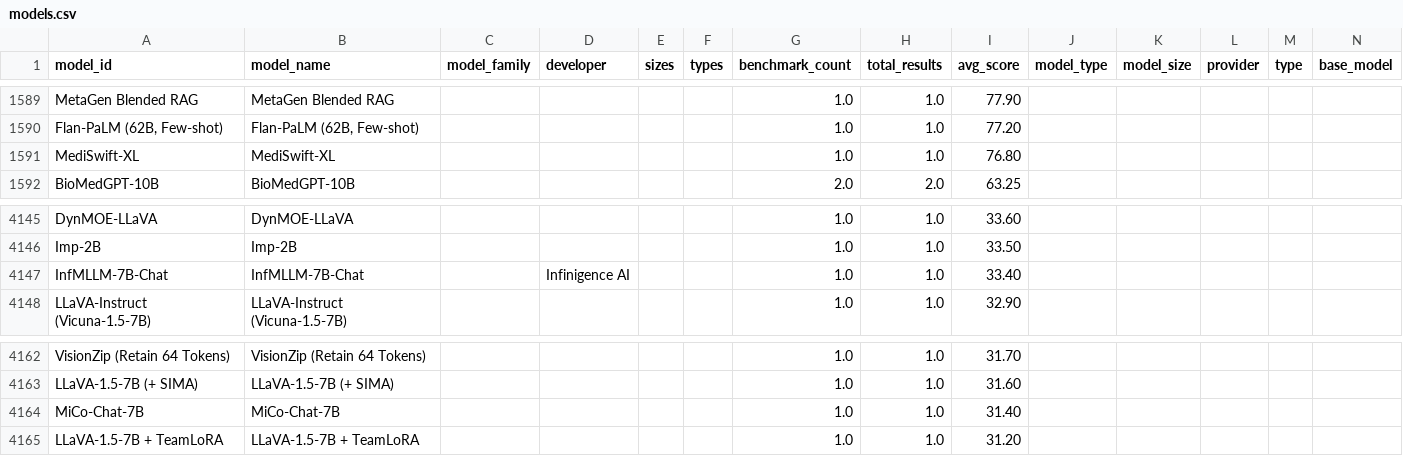
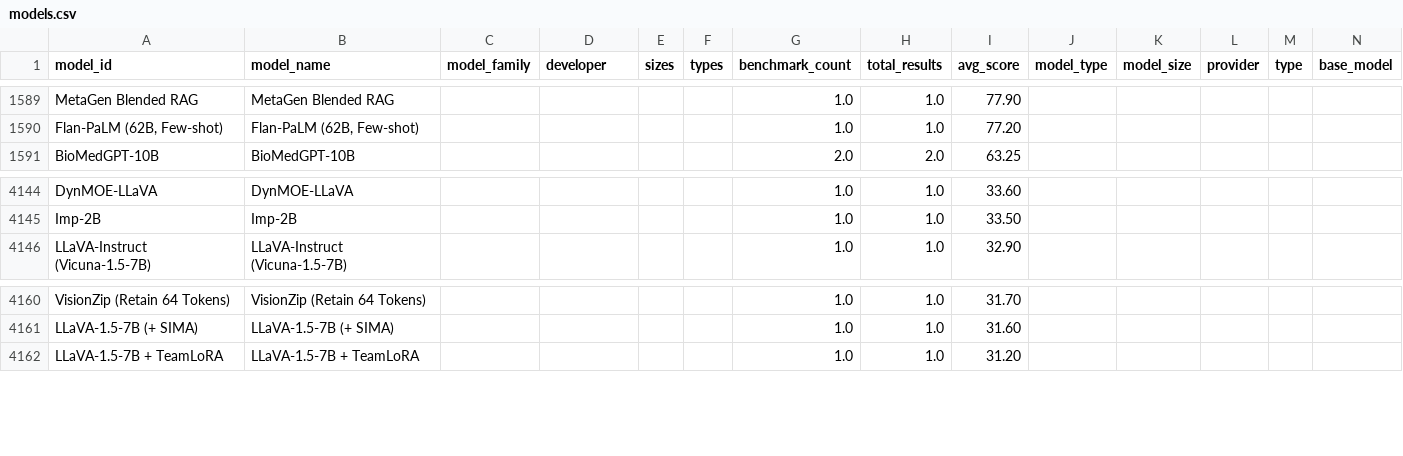
Before and after one commit to faizghifari/llm-coginterp, a CSV file: data/models.csv, drawn as a sheet; only a part is shown, gaps mark what is left out; rows hold the shown columns only; the diff names each change by its address in the sheet, - before the commit and + after, or states it on an @@ line.

```diff
--- a/data/models.csv
+++ b/data/models.csv
-row 1591: MediSwift-XL | MediSwift-XL |  |  |  |  | 1.0 | 1.0 | 76.80
-row 4147: InfMLLM-7B-Chat | InfMLLM-7B-Chat |  | Infinigence AI |  |  | 1.0 | 1.0 | 33.40
-row 4164: MiCo-Chat-7B | MiCo-Chat-7B |  |  |  |  | 1.0 | 1.0 | 31.40
```
